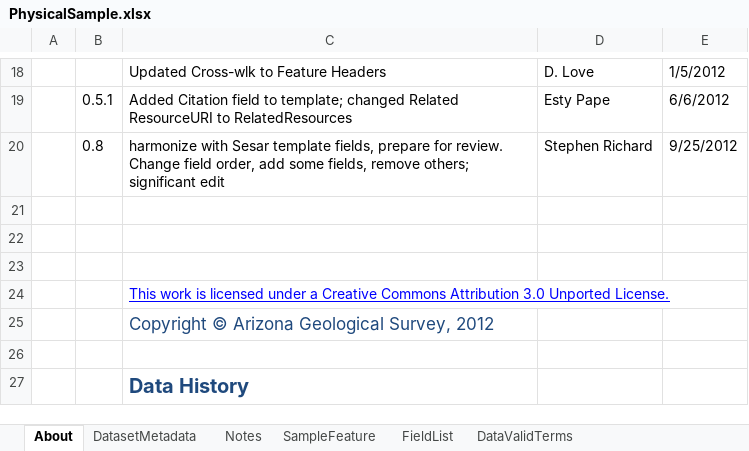
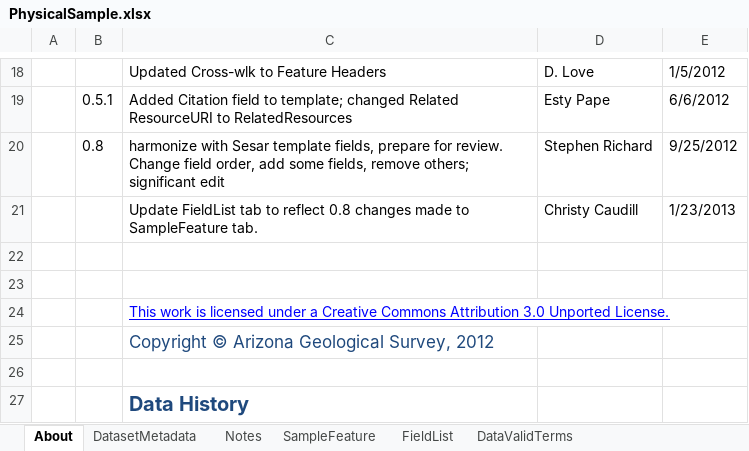
Before and after one commit to usgin-models/PhysicalSample, an Excel workbook: PhysicalSample.xlsx, sheet About, drawn as a sheet; only a part is shown, gaps mark what is left out; values as stored, in another font and other column widths than the file's, no borders; charts and pictures not drawn; the diff names each change by its address in the sheet, - before the commit and + after, or states it on an @@ line.

Commit message:
Update FieldList tab to match data tab
Made changes in the content model and the schema to be consistent with
Steve's mapping to Sesar.

```diff
--- a/PhysicalSample.xlsx (sheet About)
+++ b/PhysicalSample.xlsx (sheet About)
-row 21: (empty)
+row 21:  |  | Update FieldList tab to reflect 0.8 changes made to SampleFeature tab. | Christy Caudill | 1/23/2013
```
Also changed, not shown: sheet FieldList, 1 other file.
